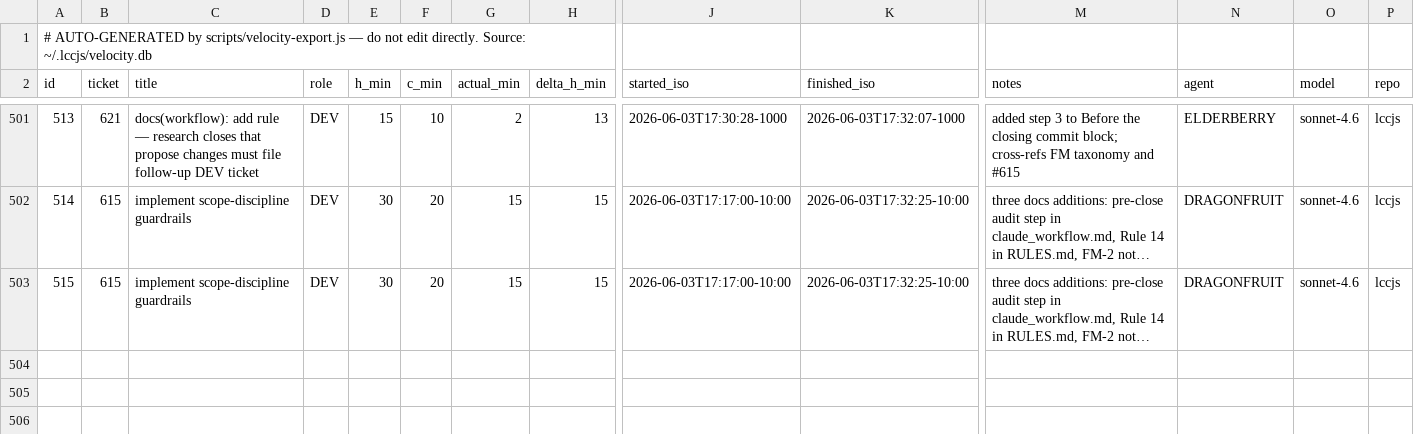
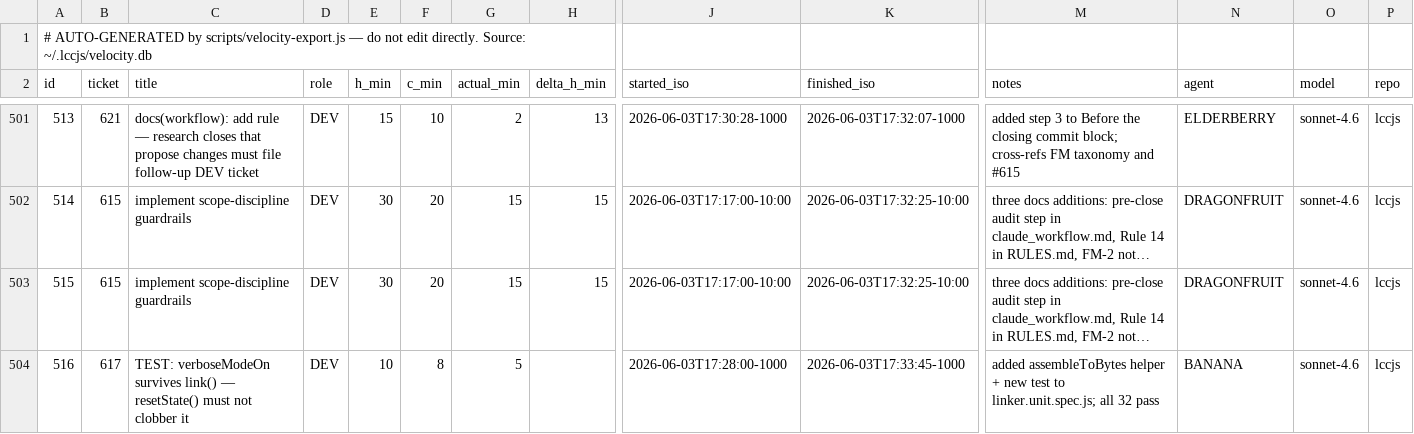
Before and after one commit to avidrucker/lccjs, a CSV file: docs/puzzle-velocity.csv, drawn as a sheet; only a part is shown, gaps mark what is left out; long unchanged cells end in …; rows hold the shown columns only; the diff names each change by its address in the sheet, - before the commit and + after, or states it on an @@ line.

```diff
--- a/docs/puzzle-velocity.csv
+++ b/docs/puzzle-velocity.csv
+row 504: 516 | 617 | TEST: verboseModeOn survives link() — resetState() must not clobber it | DEV | 10 | 8 | 5 |  | 2026-06-03T17:28:00-1000 | 2026-06-03T17:33:45-1000 | added assembleToBytes helper + new test to linker.unit.spec.js; all 32 pass | BANANA | sonnet-4.6 | lccjs
```
